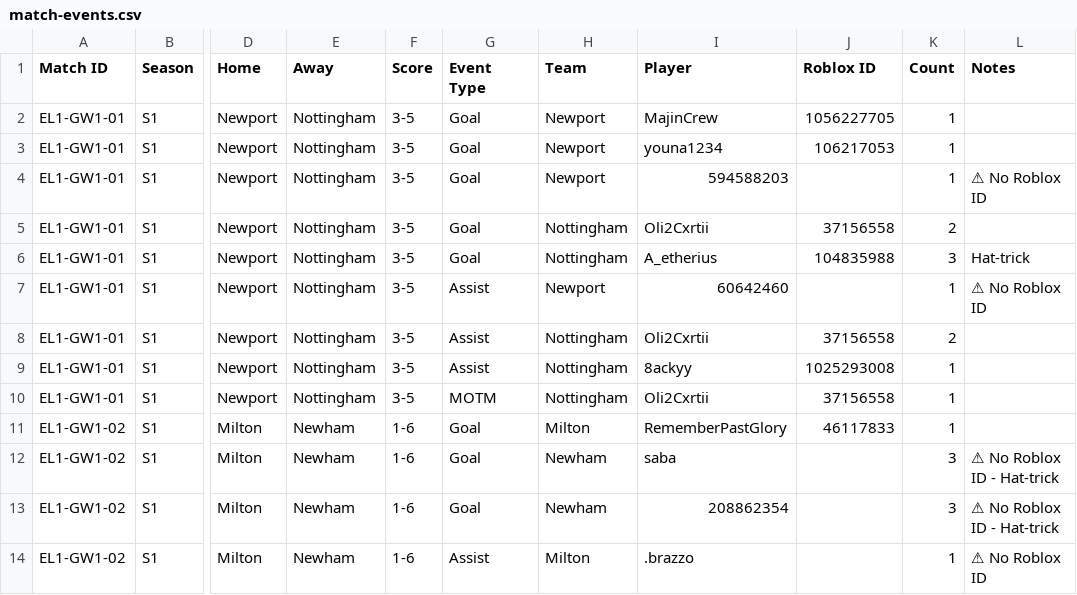
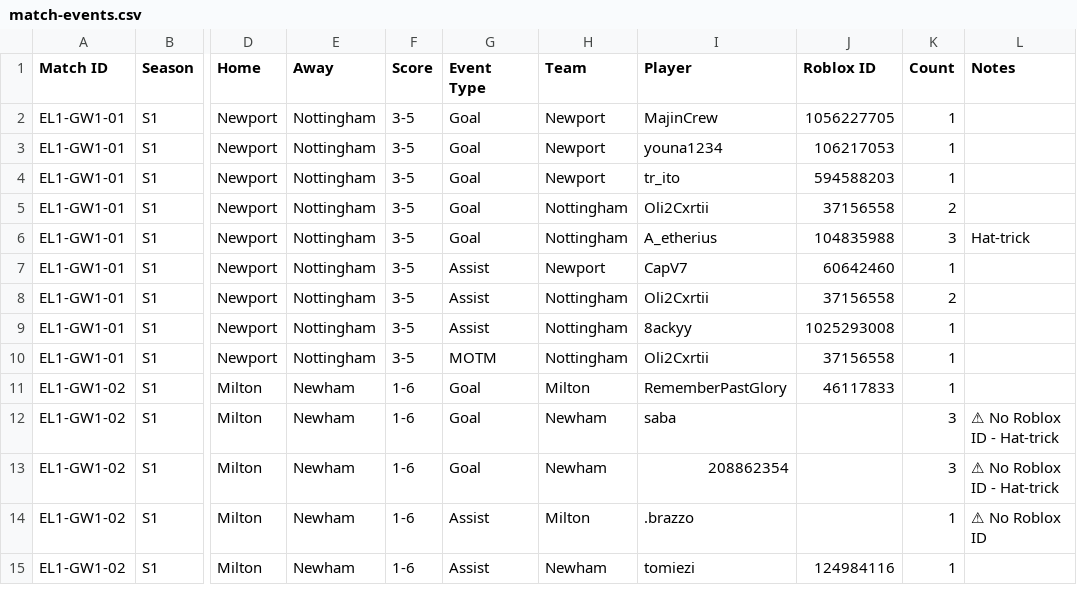
Before and after one commit to virtualfootballowner/vf-database, a CSV file: data/match-events.csv, drawn as a sheet; only a part is shown, gaps mark what is left out; the shorter side is filled out with more unchanged rows; the diff names each change by its address in the sheet, - before the commit and + after, or states it on an @@ line.

```diff
--- a/data/match-events.csv
+++ b/data/match-events.csv
-I4 (Player): 594588203
+I4 (Player): tr_ito
-J4 (Roblox ID): (empty)
+J4 (Roblox ID): 594588203
-L4 (Notes): ⚠ No Roblox ID
+L4 (Notes): (empty)
-I7 (Player): 60642460
+I7 (Player): CapV7
-J7 (Roblox ID): (empty)
+J7 (Roblox ID): 60642460
-L7 (Notes): ⚠ No Roblox ID
+L7 (Notes): (empty)
```
Also changed, not shown: 1 other file.
